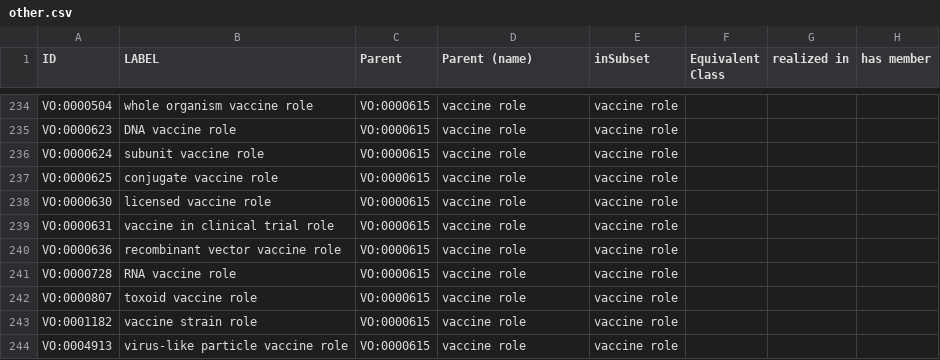
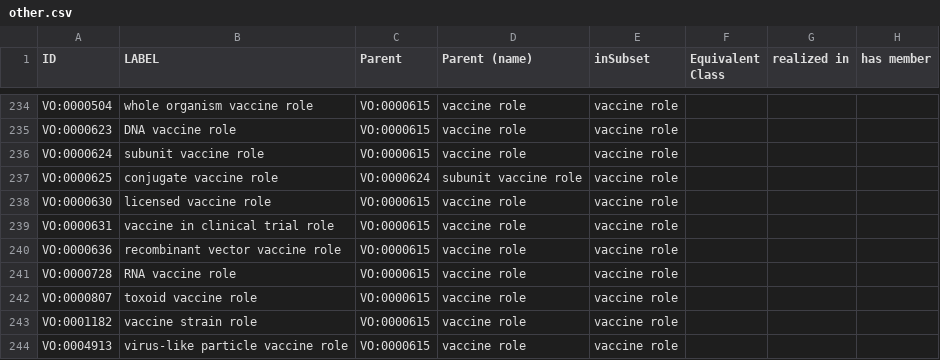
Before and after one commit to vaccineontology/VO, a CSV file: src/templates/other.csv, drawn as a sheet; only a part is shown, gaps mark what is left out; the diff names each change by its address in the sheet, - before the commit and + after, or states it on an @@ line.

Commit message:
move 'conjugate vaccine role' under 'subunit vaccine role'

```diff
--- a/src/templates/other.csv
+++ b/src/templates/other.csv
-C237 (Parent): VO:0000615
+C237 (Parent): VO:0000624
-D237 (Parent (name)): vaccine role
+D237 (Parent (name)): subunit vaccine role
```
Also changed, not shown: 1 other file.
